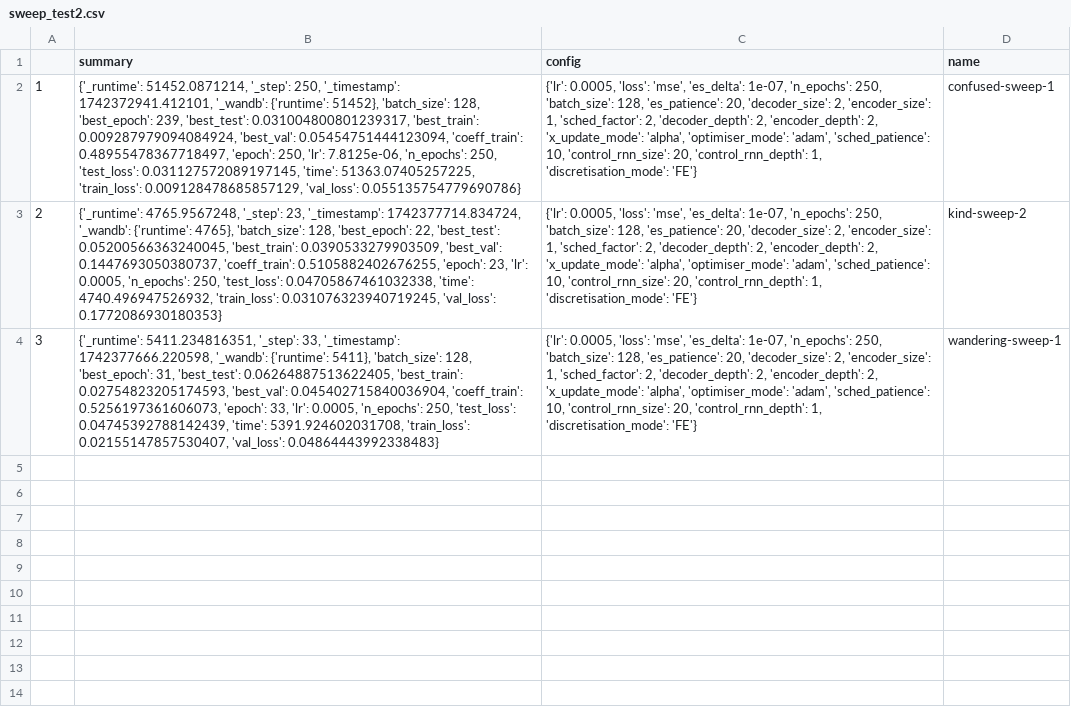
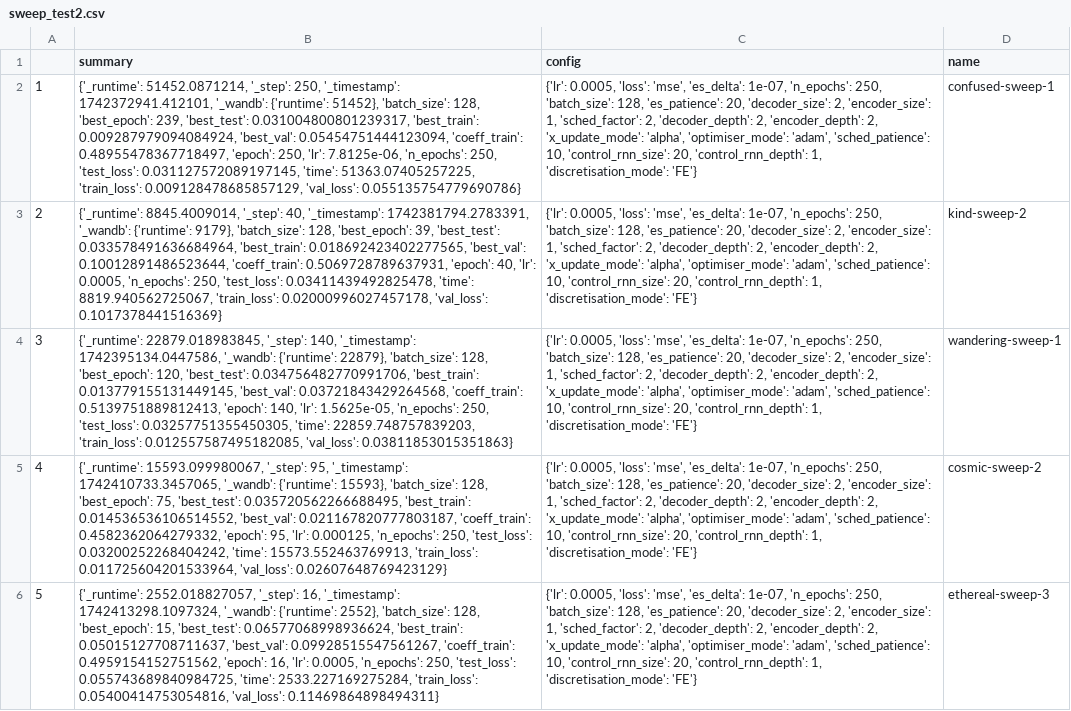
Before and after one commit to FiengoKineton/flumen-G, a CSV file: run_data/csv_files/sweep_test2.csv, drawn as a sheet; the diff names each change by its address in the sheet, - before the commit and + after, or states it on an @@ line.

```diff
--- a/run_data/csv_files/sweep_test2.csv
+++ b/run_data/csv_files/sweep_test2.csv
-B3 (summary): {'_runtime': 4765.9567248, '_step': 23, '_timestamp': 1742377714.834724, '_wandb': {'runtime': 4765}, 'batch_size': 128, 'best_epoch': 22, 'best_test': 0.05200566363240045, 'best_train': 0.0390533279903509, 'best_val': 0.1447693050380737, 'coeff_train': 0.5105882402676255, 'epoch': 23, 'lr': 0.0005, 'n_epochs': 250, 'test_loss': 0.04705867461032338, 'time': 4740.496947526932, 'train_loss': 0.031076323940719245, 'val_loss': 0.1772086930180353}
+B3 (summary): {'_runtime': 8845.4009014, '_step': 40, '_timestamp': 1742381794.2783391, '_wandb': {'runtime': 9179}, 'batch_size': 128, 'best_epoch': 39, 'best_test': 0.033578491636684964, 'best_train': 0.018692423402277565, 'best_val': 0.10012891486523644, 'coeff_train': 0.5069728789637931, 'epoch': 40, 'lr': 0.0005, 'n_epochs': 250, 'test_loss': 0.03411439492825478, 'time': 8819.940562725067, 'train_loss': 0.02000996027457178, 'val_loss': 0.1017378441516369}
-B4 (summary): {'_runtime': 5411.234816351, '_step': 33, '_timestamp': 1742377666.220598, '_wandb': {'runtime': 5411}, 'batch_size': 128, 'best_epoch': 31, 'best_test': 0.06264887513622405, 'best_train': 0.02754823205174593, 'best_val': 0.045402715840036904, 'coeff_train': 0.5256197361606073, 'epoch': 33, 'lr': 0.0005, 'n_epochs': 250, 'test_loss': 0.04745392788142439, 'time': 5391.924602031708, 'train_loss': 0.02155147857530407, 'val_loss': 0.04864443992338483}
+B4 (summary): {'_runtime': 22879.018983845, '_step': 140, '_timestamp': 1742395134.0447586, '_wandb': {'runtime': 22879}, 'batch_size': 128, 'best_epoch': 120, 'best_test': 0.034756482770991706, 'best_train': 0.013779155131449145, 'best_val': 0.03721843429264568, 'coeff_train': 0.5139751889812413, 'epoch': 140, 'lr': 1.5625e-05, 'n_epochs': 250, 'test_loss': 0.03257751355450305, 'time': 22859.748757839203, 'train_loss': 0.012557587495182085, 'val_loss': 0.03811853015351863}
+row 5: 4 | {'_runtime': 15593.099980067, '_step': 95, '_timestamp': 1742410733.3457065, '_wandb': {'runtime': 15593}, 'batch_size': 128, 'best_epoch': 75, 'best_test': 0.035720562266688495, 'best_train': 0.014536536106514552, 'best_val': 0.021167820777803187, 'coeff_train': 0.4582362064279332, 'epoch': 95, 'lr': 0.000125, 'n_epochs': 250, 'test_loss': 0.03200252268404242, 'time': 15573.552463769913, 'train_loss': 0.011725604201533964, 'val_loss': 0.02607648769423129} | {'lr': 0.0005, 'loss': 'mse', 'es_delta': 1e-07, 'n_epochs': 250, 'batch_size': 128, 'es_patience': 20, 'decoder_size': 2, 'encoder_size': 1, 'sched_factor': 2, 'decoder_depth': 2, 'encoder_depth': 2, 'x_update_mode': 'alpha', 'optimiser_mode': 'adam', 'sched_patience': 10, 'control_rnn_size': 20, 'control_rnn_depth': 1, 'discretisation_mode': 'FE'} | cosmic-sweep-2
+row 6: 5 | {'_runtime': 2552.018827057, '_step': 16, '_timestamp': 1742413298.1097324, '_wandb': {'runtime': 2552}, 'batch_size': 128, 'best_epoch': 15, 'best_test': 0.06577068998936624, 'best_train': 0.05015127708711637, 'best_val': 0.09928515547561267, 'coeff_train': 0.4959154152751562, 'epoch': 16, 'lr': 0.0005, 'n_epochs': 250, 'test_loss': 0.055743689840984725, 'time': 2533.227169275284, 'train_loss': 0.05400414753054816, 'val_loss': 0.11469864898494311} | {'lr': 0.0005, 'loss': 'mse', 'es_delta': 1e-07, 'n_epochs': 250, 'batch_size': 128, 'es_patience': 20, 'decoder_size': 2, 'encoder_size': 1, 'sched_factor': 2, 'decoder_depth': 2, 'encoder_depth': 2, 'x_update_mode': 'alpha', 'optimiser_mode': 'adam', 'sched_patience': 10, 'control_rnn_size': 20, 'control_rnn_depth': 1, 'discretisation_mode': 'FE'} | ethereal-sweep-3
```
Also changed, not shown: run_data/csv_files/wandb_get_runs.csv, 1 other file.
